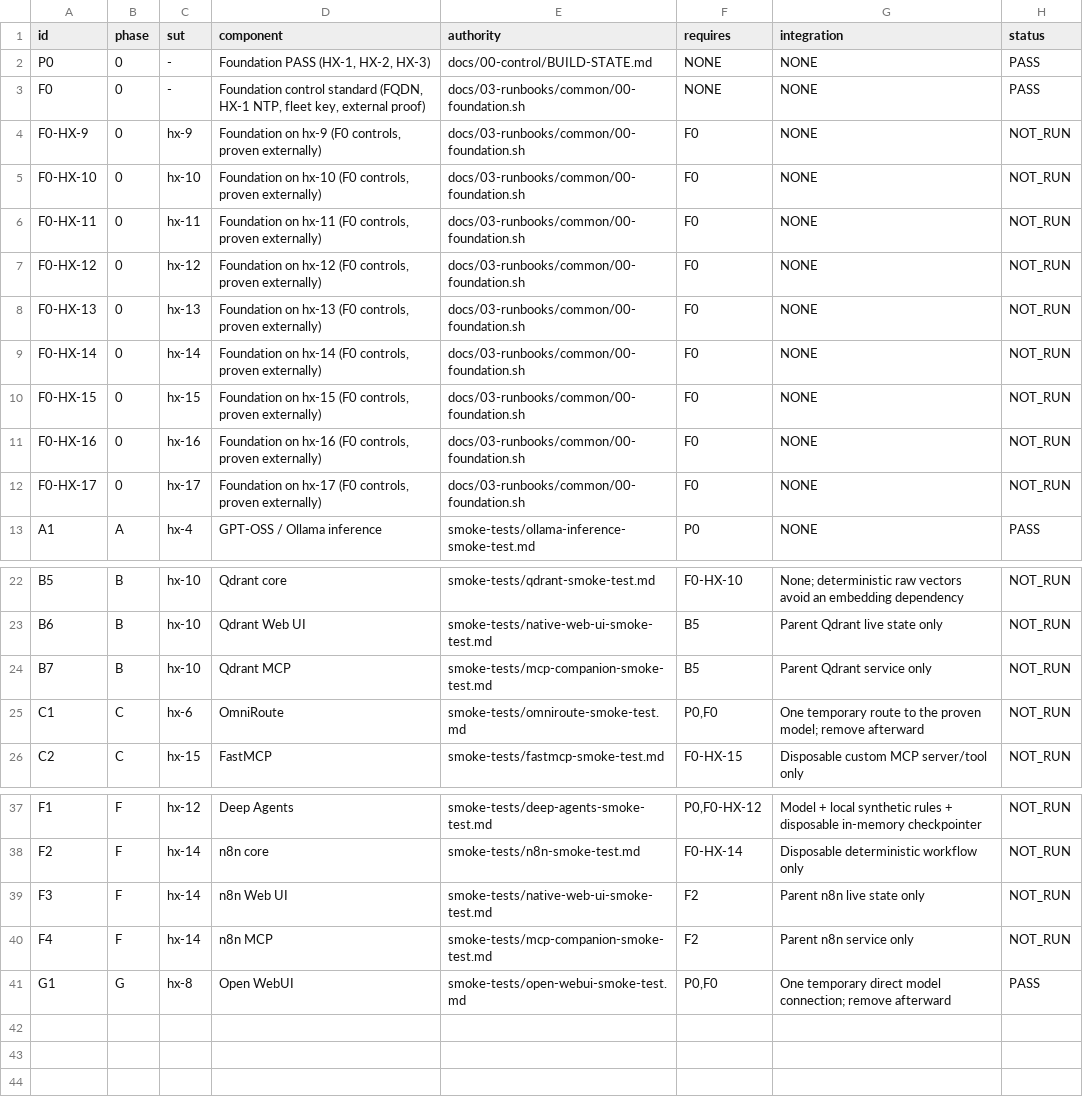
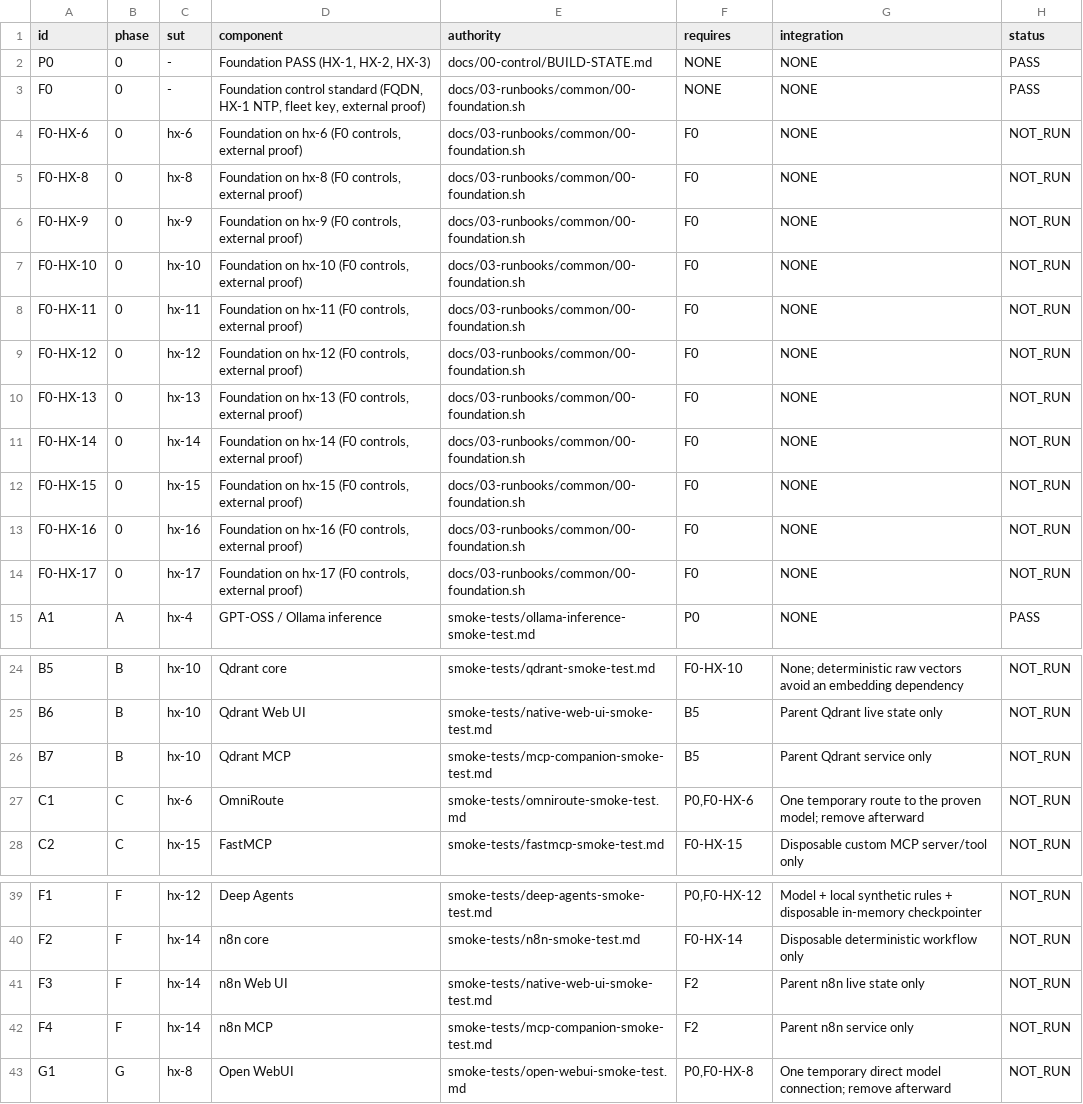
Before and after one commit to HX-Infratstructure/HX-Eco-System, a TSV file: docs/00-control/hx-proof.tsv, drawn as a sheet; only a part is shown, gaps mark what is left out.

```diff
--- a/docs/00-control/hx-proof.tsv
+++ b/docs/00-control/hx-proof.tsv
@@ -3,11 +3,13 @@ P0	0	-	Foundation PASS (HX-1, HX-2, HX-3)	docs/00-control/BUILD-STATE.md	NONE	NO
 F0	0	-	Foundation control standard (FQDN, HX-1 NTP, fleet key, external proof)	docs/03-runbooks/common/00-foundation.sh	NONE	NONE	PASS
-F0-HX-9	0	hx-9	Foundation on hx-9 (F0 controls, proven externally)	docs/03-runbooks/common/00-foundation.sh	F0	NONE	NOT_RUN
-F0-HX-10	0	hx-10	Foundation on hx-10 (F0 controls, proven externally)	docs/03-runbooks/common/00-foundation.sh	F0	NONE	NOT_RUN
-F0-HX-11	0	hx-11	Foundation on hx-11 (F0 controls, proven externally)	docs/03-runbooks/common/00-foundation.sh	F0	NONE	NOT_RUN
-F0-HX-12	0	hx-12	Foundation on hx-12 (F0 controls, proven externally)	docs/03-runbooks/common/00-foundation.sh	F0	NONE	NOT_RUN
-F0-HX-13	0	hx-13	Foundation on hx-13 (F0 controls, proven externally)	docs/03-runbooks/common/00-foundation.sh	F0	NONE	NOT_RUN
-F0-HX-14	0	hx-14	Foundation on hx-14 (F0 controls, proven externally)	docs/03-runbooks/common/00-foundation.sh	F0	NONE	NOT_RUN
-F0-HX-15	0	hx-15	Foundation on hx-15 (F0 controls, proven externally)	docs/03-runbooks/common/00-foundation.sh	F0	NONE	NOT_RUN
-F0-HX-16	0	hx-16	Foundation on hx-16 (F0 controls, proven externally)	docs/03-runbooks/common/00-foundation.sh	F0	NONE	NOT_RUN
-F0-HX-17	0	hx-17	Foundation on hx-17 (F0 controls, proven externally)	docs/03-runbooks/common/00-foundation.sh	F0	NONE	NOT_RUN
+F0-HX-6	0	hx-6	Foundation on hx-6 (F0 controls, external proof)	docs/03-runbooks/common/00-foundation.sh	F0	NONE	NOT_RUN
+F0-HX-8	0	hx-8	Foundation on hx-8 (F0 controls, external proof)	docs/03-runbooks/common/00-foundation.sh	F0	NONE	NOT_RUN
+F0-HX-9	0	hx-9	Foundation on hx-9 (F0 controls, external proof)	docs/03-runbooks/common/00-foundation.sh	F0	NONE	NOT_RUN
+F0-HX-10	0	hx-10	Foundation on hx-10 (F0 controls, external proof)	docs/03-runbooks/common/00-foundation.sh	F0	NONE	NOT_RUN
+F0-HX-11	0	hx-11	Foundation on hx-11 (F0 controls, external proof)	docs/03-runbooks/common/00-foundation.sh	F0	NONE	NOT_RUN
+F0-HX-12	0	hx-12	Foundation on hx-12 (F0 controls, external proof)	docs/03-runbooks/common/00-foundation.sh	F0	NONE	NOT_RUN
+F0-HX-13	0	hx-13	Foundation on hx-13 (F0 controls, external proof)	docs/03-runbooks/common/00-foundation.sh	F0	NONE	NOT_RUN
+F0-HX-14	0	hx-14	Foundation on hx-14 (F0 controls, external proof)	docs/03-runbooks/common/00-foundation.sh	F0	NONE	NOT_RUN
+F0-HX-15	0	hx-15	Foundation on hx-15 (F0 controls, external proof)	docs/03-runbooks/common/00-foundation.sh	F0	NONE	NOT_RUN
+F0-HX-16	0	hx-16	Foundation on hx-16 (F0 controls, external proof)	docs/03-runbooks/common/00-foundation.sh	F0	NONE	NOT_RUN
+F0-HX-17	0	hx-17	Foundation on hx-17 (F0 controls, external proof)	docs/03-runbooks/common/00-foundation.sh	F0	NONE	NOT_RUN
 A1	A	hx-4	GPT-OSS / Ollama inference	smoke-tests/ollama-inference-smoke-test.md	P0	NONE	PASS
@@ -24,3 +26,3 @@ B6	B	hx-10	Qdrant Web UI	smoke-tests/native-web-ui-smoke-test.md	B5	Parent Qdran
 B7	B	hx-10	Qdrant MCP	smoke-tests/mcp-companion-smoke-test.md	B5	Parent Qdrant service only	NOT_RUN
-C1	C	hx-6	OmniRoute	smoke-tests/omniroute-smoke-test.md	P0,F0	One temporary route to the proven model; remove afterward	NOT_RUN
+C1	C	hx-6	OmniRoute	smoke-tests/omniroute-smoke-test.md	P0,F0-HX-6	One temporary route to the proven model; remove afterward	NOT_RUN
 C2	C	hx-15	FastMCP	smoke-tests/fastmcp-smoke-test.md	F0-HX-15	Disposable custom MCP server/tool only	NOT_RUN
@@ -40,2 +42,2 @@ F3	F	hx-14	n8n Web UI	smoke-tests/native-web-ui-smoke-test.md	F2	Parent n8n live
 F4	F	hx-14	n8n MCP	smoke-tests/mcp-companion-smoke-test.md	F2	Parent n8n service only	NOT_RUN
-G1	G	hx-8	Open WebUI	smoke-tests/open-webui-smoke-test.md	P0,F0	One temporary direct model connection; remove afterward	PASS
+G1	G	hx-8	Open WebUI	smoke-tests/open-webui-smoke-test.md	P0,F0-HX-8	One temporary direct model connection; remove afterward	NOT_RUN
```
Also changed, not shown: 2 other files.
